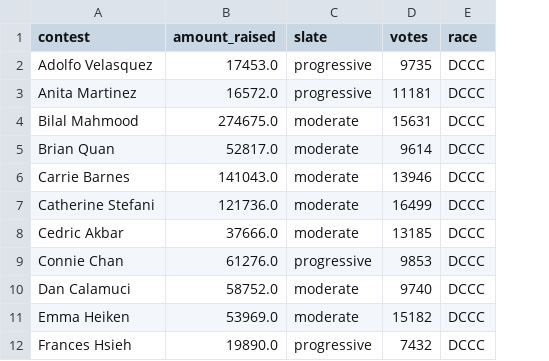
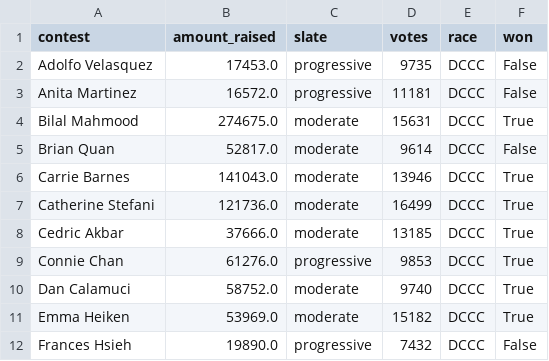
Before and after one commit to MissionLocal/interactives, a CSV file: data/2024-march-election-analysis/dccc_data.csv, drawn as a sheet; only a part is shown; the diff names each change by its address in the sheet, - before the commit and + after, or states it on an @@ line.

```diff
--- a/data/2024-march-election-analysis/dccc_data.csv
+++ b/data/2024-march-election-analysis/dccc_data.csv
+column F (won), rows 2-12: False | False | True | False | True | True | True | True | True | True | False
```
Also changed, not shown: docs/2024-DCCC-voteshare-spending/dccc_data.csv, 2 other files.
